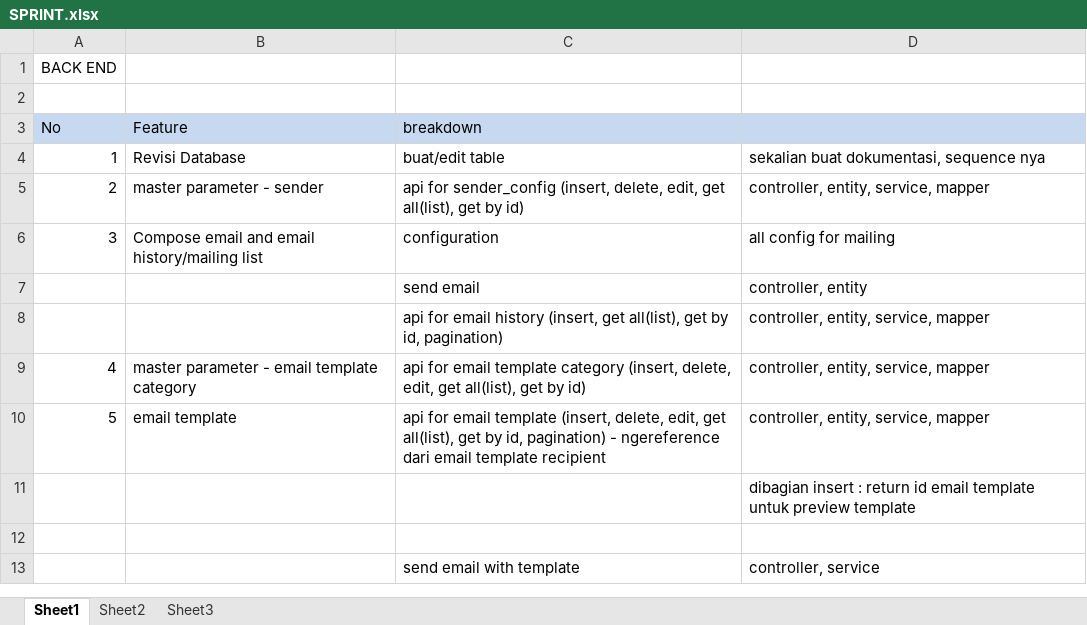
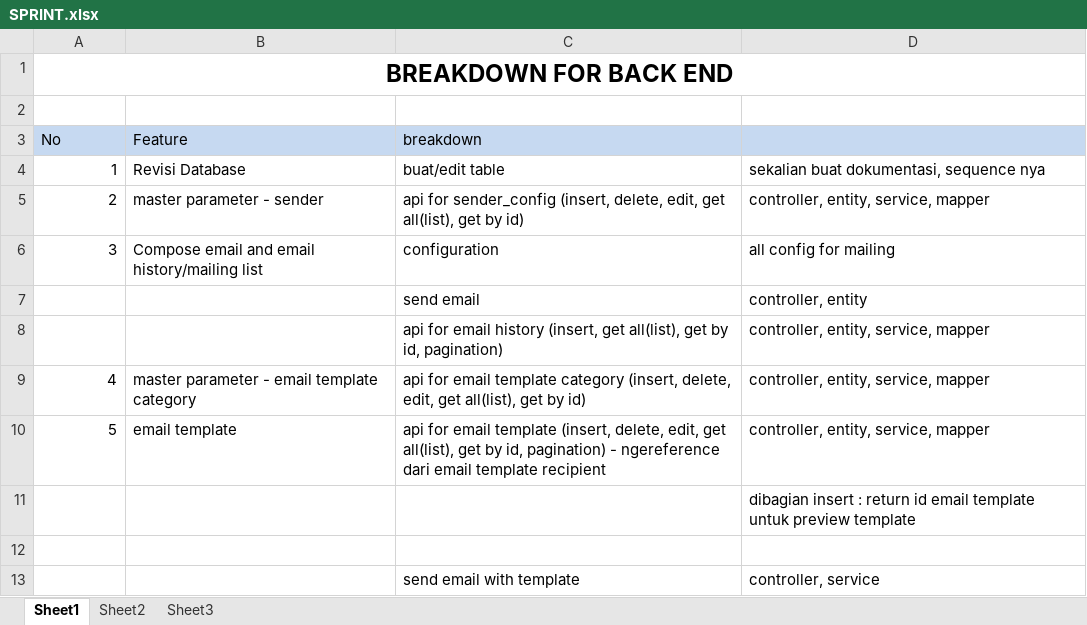
Before and after one commit to Paskaanugrah/belajarJadiPedagang, an Excel workbook: haha/SPRINT.xlsx, sheet Sheet1, drawn as a sheet; values as stored, in another font and other column widths than the file's, no borders; the diff names each change by its address in the sheet, - before the commit and + after, or states it on an @@ line.

Commit message:
ERD and Breakdown for Backend team

```diff
--- a/haha/SPRINT.xlsx (sheet Sheet1)
+++ b/haha/SPRINT.xlsx (sheet Sheet1)
-A1 (No): BACK END
+A1 (No): BREAKDOWN FOR BACK END
@@ A1 bold: off → on, text size: larger, alignment: left → center @@
+A1:D1 merged
```
Also changed, not shown: 2 other files.
